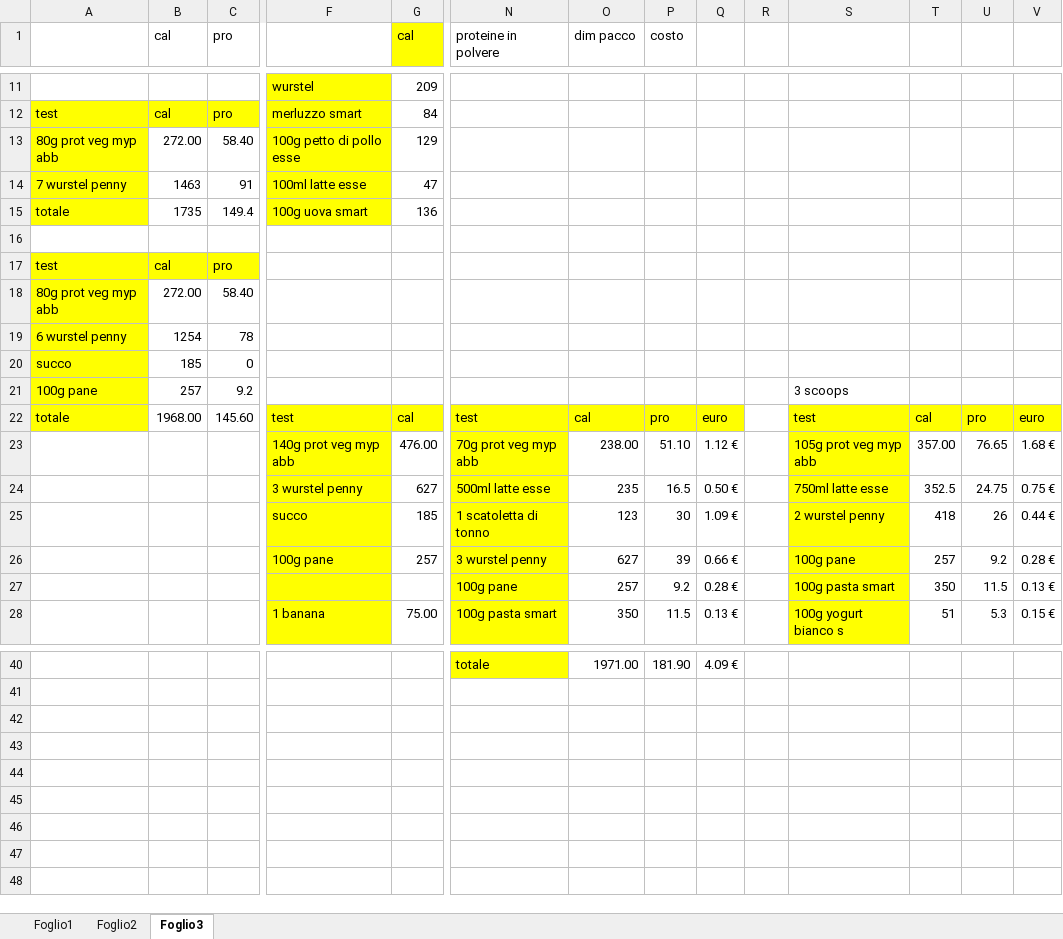
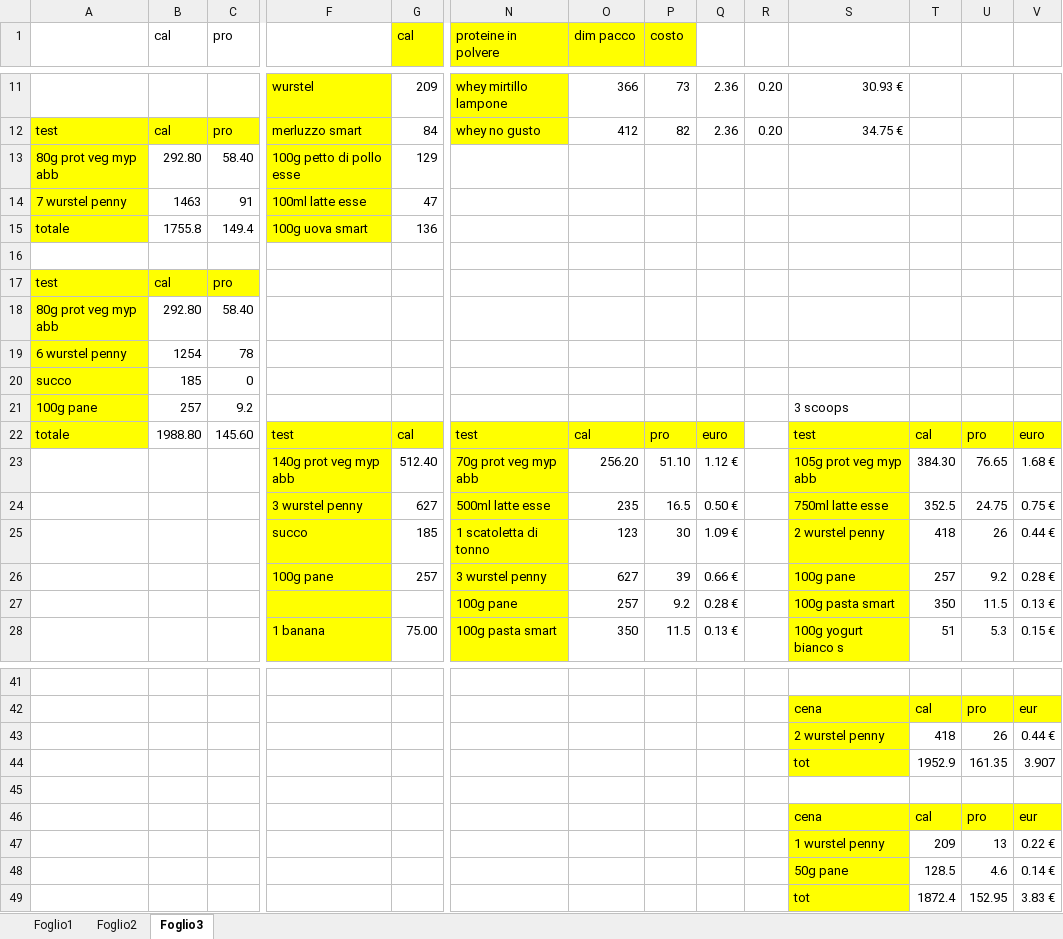
Before and after one commit to teebee03/uni, an Excel workbook: extra/studio cibi proteici.xlsx, sheet Foglio3, drawn as a sheet; only a part is shown, gaps mark what is left out; values as stored, in another font and other column widths than the file's, no borders; addresses are those after the commit; rows hold the shown columns only; the diff covers the shown part only; the diff names each change by its address in the sheet, - before the commit and + after, or states it on an @@ line.

```diff
--- a/extra/studio cibi proteici.xlsx (sheet Foglio3)
+++ b/extra/studio cibi proteici.xlsx (sheet Foglio3)
-N1:P1 fill: none
+N1:P1 fill: #FFFF00
-N11:N12 fill: none
+N11:N12 fill: #FFFF00
-N11 (proteine in polvere): (empty)
+N11 (proteine in polvere): whey mirtillo lampone
-O11 (dim pacco): (empty)
+O11 (dim pacco): 366
-P11 (costo): (empty)
+P11 (costo): 73
-Q11:Q12: (empty)
+Q11:Q12: 2.36
-R11:R12: (empty)
+R11:R12: 0.20
-S11: (empty)
+S11: 30.93 €
-N12 (proteine in polvere): (empty)
+N12 (proteine in polvere): whey no gusto
-O12 (dim pacco): (empty)
+O12 (dim pacco): 412
-P12 (costo): (empty)
+P12 (costo): 82
-S12: (empty)
+S12: 34.75 €
-B13 (cal): 272.00
+B13 (cal): 292.80
-B15 (cal): 1735
+B15 (cal): 1755.8
-B18 (cal): 272.00
+B18 (cal): 292.80
-B22 (cal): 1968.00
+B22 (cal): 1988.80
-G23 (cal): 476.00
+G23 (cal): 512.40
-O23 (dim pacco): 238.00
+O23 (dim pacco): 256.20
-T23: 357.00
+T23: 384.30
-row 41:  |  |  |  |  | totale | 1971.00 | 181.90 | 4.09 €
+row 41: (empty)
-N41 fill: #FFFF00
+N41 fill: none
+row 42:  |  |  |  |  |  |  |  |  |  | cena | cal | pro | eur
+row 43:  |  |  |  |  |  |  |  |  |  | 2 wurstel penny | 418 | 26 | 0.44 €
+row 44:  |  |  |  |  |  |  |  |  |  | tot | 1952.9 | 161.35 | 3.907
+row 45: (empty)
+row 46:  |  |  |  |  |  |  |  |  |  | cena | cal | pro | eur
+row 47:  |  |  |  |  |  |  |  |  |  | 1 wurstel penny | 209 | 13 | 0.22 €
+row 48:  |  |  |  |  |  |  |  |  |  | 50g pane | 128.5 | 4.6 | 0.14 €
+row 49:  |  |  |  |  |  |  |  |  |  | tot | 1872.4 | 152.95 | 3.83 €
```
Also changed, not shown: 1 added row, 62 edited cells and cell formats elsewhere in this sheet, 8 other files.
